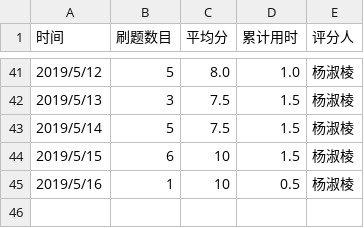
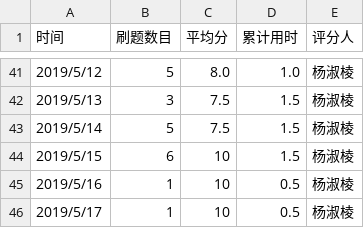
Before and after one commit to Yangeryu/C_language_practice, a CSV file: daily/每天记录.csv, drawn as a sheet; only a part is shown, gaps mark what is left out; the diff names each change by its address in the sheet, - before the commit and + after, or states it on an @@ line.

Commit message:
Update 每天记录.csv

```diff
--- a/daily/每天记录.csv
+++ b/daily/每天记录.csv
+row 46: 2019/5/17 | 1 | 10 | 0.5 | 杨淑棱
```
